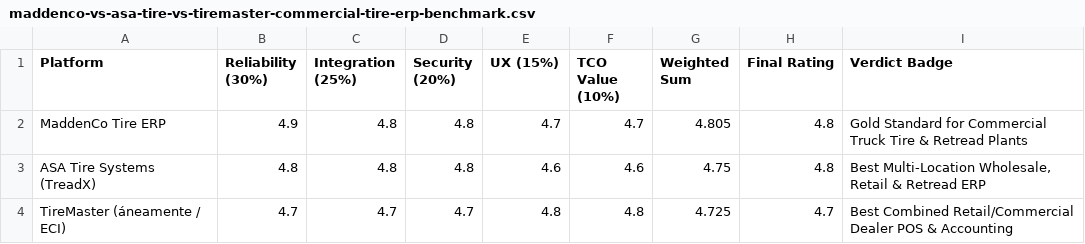
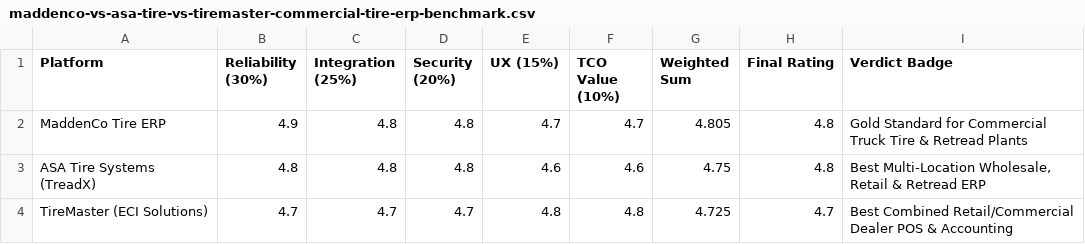
Before and after one commit to vargani4artem-boop/aisaascompass-benchmarks, a CSV file: maddenco-vs-asa-tire-vs-tiremaster-commercial-tire-erp-benchmark.csv, drawn as a sheet.

```diff
--- a/maddenco-vs-asa-tire-vs-tiremaster-commercial-tire-erp-benchmark.csv
+++ b/maddenco-vs-asa-tire-vs-tiremaster-commercial-tire-erp-benchmark.csv
@@ -3,2 +3,2 @@ MaddenCo Tire ERP,4.9,4.8,4.8,4.7,4.7,4.805,4.8,Gold Standard for Commercial Tru
 ASA Tire Systems (TreadX),4.8,4.8,4.8,4.6,4.6,4.75,4.8,"Best Multi-Location Wholesale, Retail & Retread ERP"
-TireMaster (áneamente / ECI),4.7,4.7,4.7,4.8,4.8,4.725,4.7,Best Combined Retail/Commercial Dealer POS & Accounting
+TireMaster (ECI Solutions),4.7,4.7,4.7,4.8,4.8,4.725,4.7,Best Combined Retail/Commercial Dealer POS & Accounting
```
Also changed, not shown: 5 other files.
